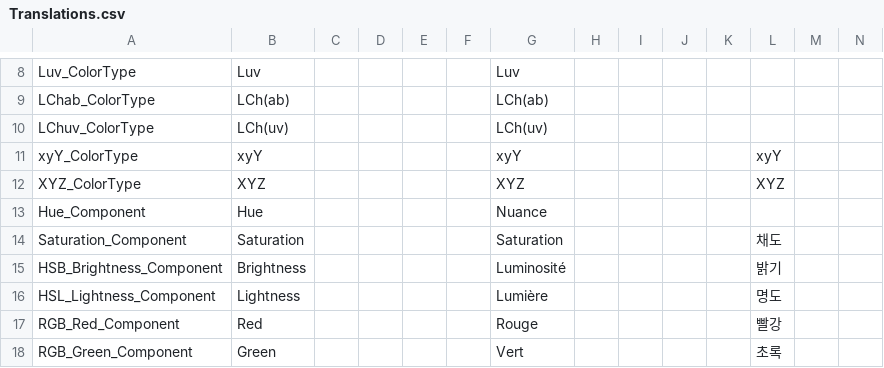
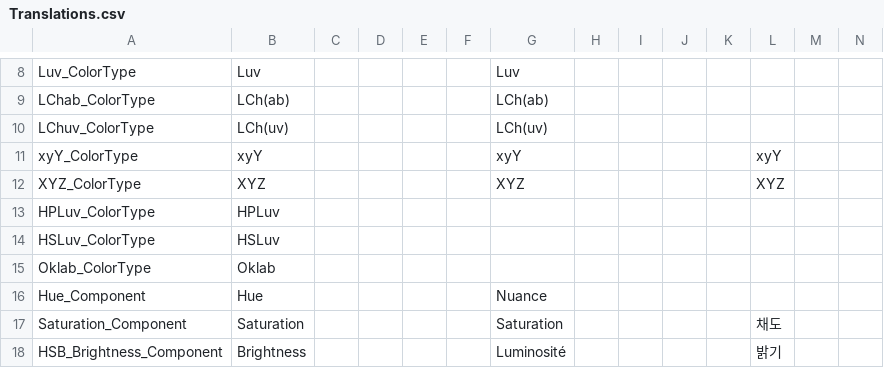
Before and after one commit to Blupo/ColorPane, a CSV file: Common/Translations.csv, drawn as a sheet; only a part is shown, gaps mark what is left out; the shorter side is filled out with more unchanged rows; rows hold the shown columns only; the diff names each change by its address in the sheet, - before the commit and + after, or states it on an @@ line.

Commit message:
Add new color types to GradientInfo

```diff
--- a/Common/Translations.csv
+++ b/Common/Translations.csv
+row 13: HPLuv_ColorType | HPLuv
+row 14: HSLuv_ColorType | HSLuv
+row 15: Oklab_ColorType | Oklab
```
Also changed, not shown: 2 other files.
